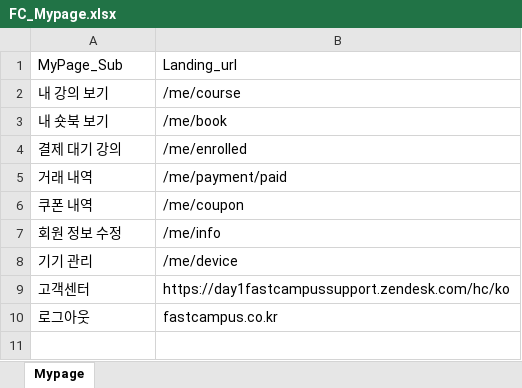
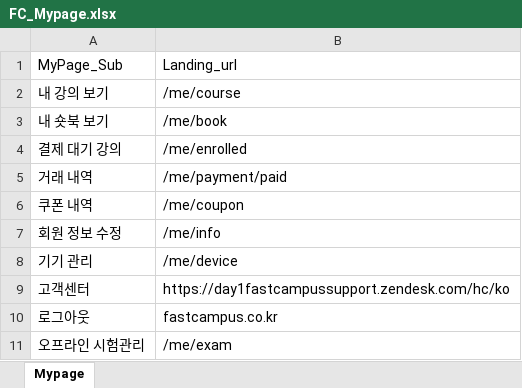
Before and after one commit to IWlastnameisKim/FC_Next_qa.kim, an Excel workbook: FC_NEXT/FC_Mypage.xlsx, sheet Mypage, drawn as a sheet; values as stored, in another font and other column widths than the file's, no borders; the diff names each change by its address in the sheet, - before the commit and + after, or states it on an @@ line.

Commit message:
FC Next v1.0

```diff
--- a/FC_NEXT/FC_Mypage.xlsx (sheet Mypage)
+++ b/FC_NEXT/FC_Mypage.xlsx (sheet Mypage)
+row 11: 오프라인 시험관리 | /me/exam
```
Also changed, not shown: 7 other files.
